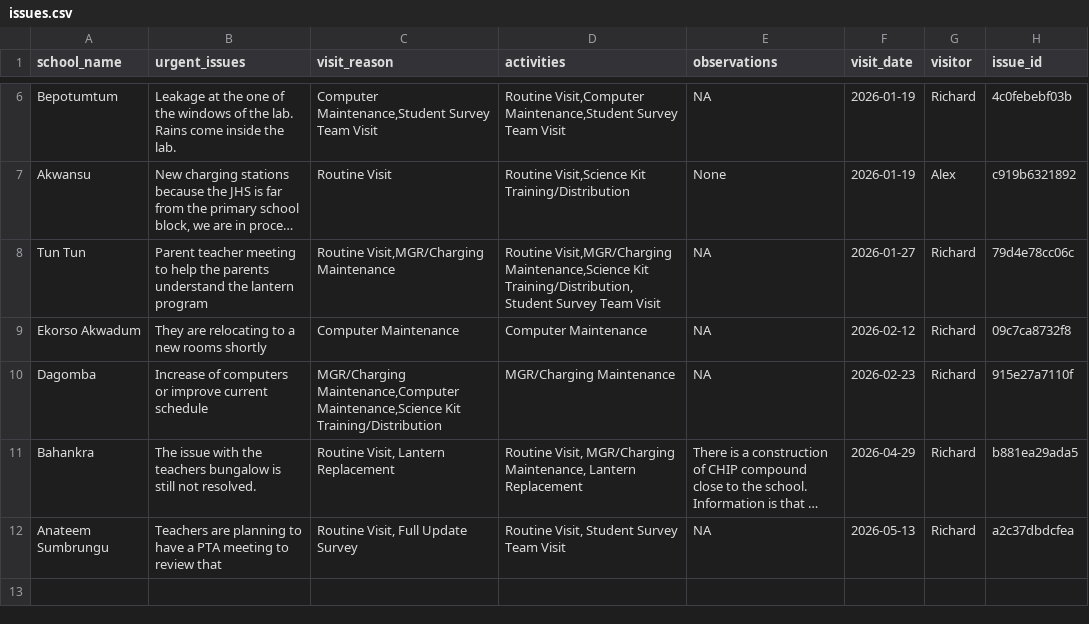
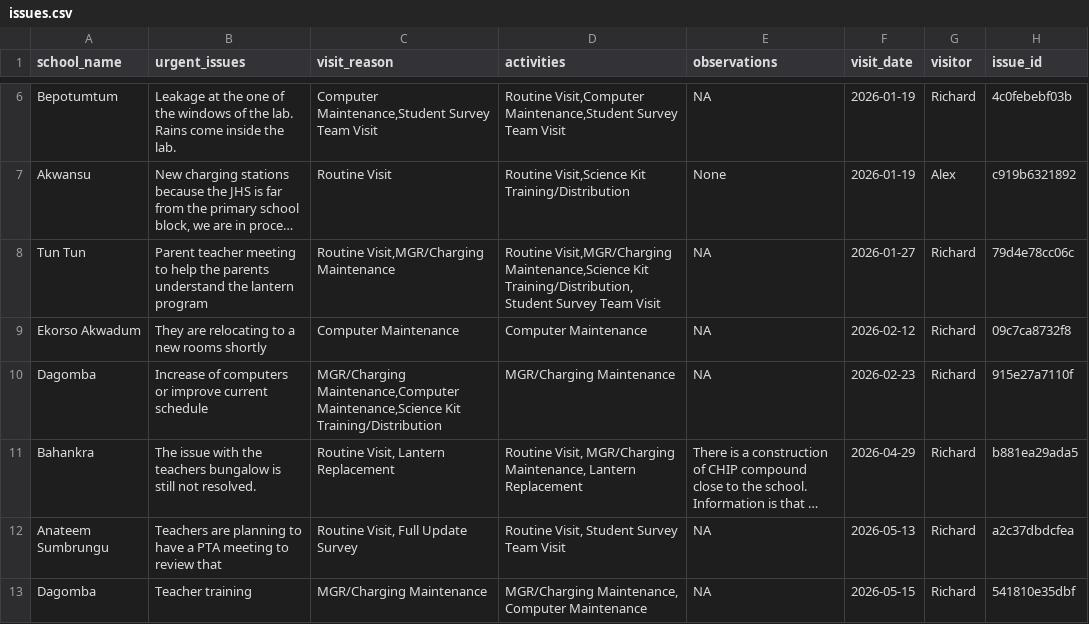
Before and after one commit to EmpowerPlaygrounds/epi-dashboard, a CSV file: data/clean/issues.csv, drawn as a sheet; only a part is shown, gaps mark what is left out; long unchanged cells end in …; the diff names each change by its address in the sheet, - before the commit and + after, or states it on an @@ line.

```diff
--- a/data/clean/issues.csv
+++ b/data/clean/issues.csv
+row 13: Dagomba | Teacher training | MGR/Charging Maintenance | MGR/Charging Maintenance, Computer Maintenance | NA | 2026-05-15 | Richard | 541810e35dbf
```
Also changed, not shown: data/clean/issues_open.csv, data/clean/schools.csv, 15 other files.
